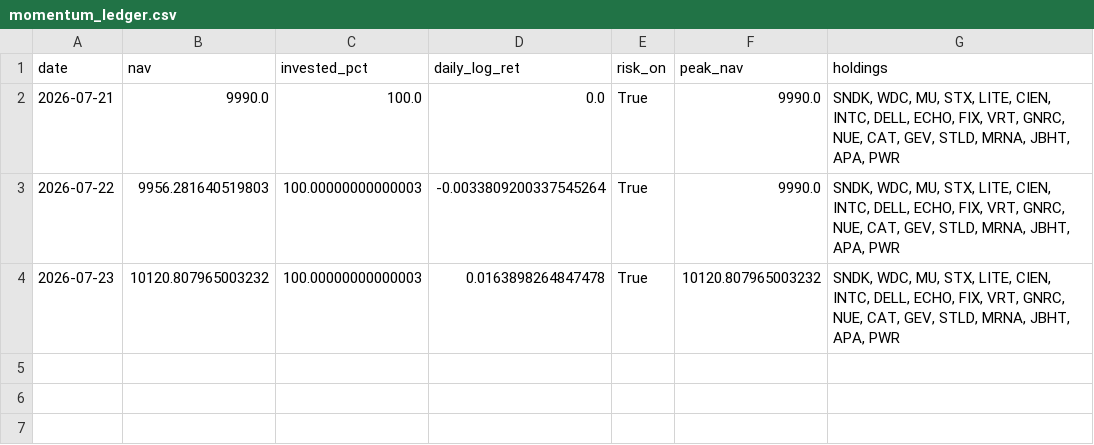
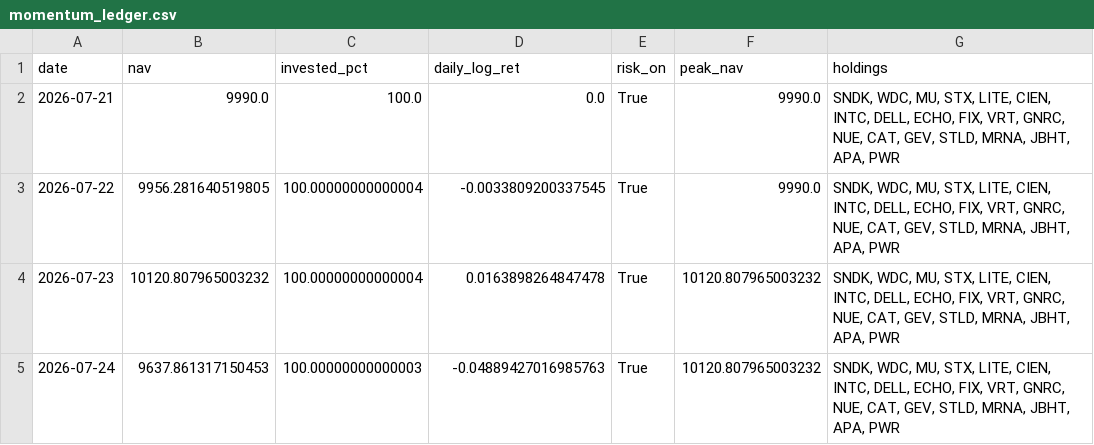
Before and after one commit to Mariokeyrouz/market-dashboard-otp2-paper-trading-, a CSV file: momentum_ledger.csv, drawn as a sheet.

Commit message:
Daily paper-trading update: 2026-07-24

```diff
--- a/momentum_ledger.csv
+++ b/momentum_ledger.csv
@@ -2,3 +2,4 @@ date,nav,invested_pct,daily_log_ret,risk_on,peak_nav,holdings
 2026-07-21,9990.0,100.0,0.0,True,9990.0,"SNDK, WDC, MU, STX, LITE, CIEN, INTC, DELL, ECHO, FIX, VRT, GNRC, NUE, CAT, GEV, STLD, MRNA, JBHT, APA, PWR"
-2026-07-22,9956.281640519803,100.00000000000003,-0.0033809200337545264,True,9990.0,"SNDK, WDC, MU, STX, LITE, CIEN, INTC, DELL, ECHO, FIX, VRT, GNRC, NUE, CAT, GEV, STLD, MRNA, JBHT, APA, PWR"
-2026-07-23,10120.807965003232,100.00000000000003,0.0163898264847478,True,10120.807965003232,"SNDK, WDC, MU, STX, LITE, CIEN, INTC, DELL, ECHO, FIX, VRT, GNRC, NUE, CAT, GEV, STLD, MRNA, JBHT, APA, PWR"
+2026-07-22,9956.281640519805,100.00000000000004,-0.0033809200337545,True,9990.0,"SNDK, WDC, MU, STX, LITE, CIEN, INTC, DELL, ECHO, FIX, VRT, GNRC, NUE, CAT, GEV, STLD, MRNA, JBHT, APA, PWR"
+2026-07-23,10120.807965003232,100.00000000000004,0.0163898264847478,True,10120.807965003232,"SNDK, WDC, MU, STX, LITE, CIEN, INTC, DELL, ECHO, FIX, VRT, GNRC, NUE, CAT, GEV, STLD, MRNA, JBHT, APA, PWR"
+2026-07-24,9637.861317150453,100.00000000000003,-0.04889427016985763,True,10120.807965003232,"SNDK, WDC, MU, STX, LITE, CIEN, INTC, DELL, ECHO, FIX, VRT, GNRC, NUE, CAT, GEV, STLD, MRNA, JBHT, APA, PWR"
```
Also changed, not shown: factor_ledger.csv, factor_ledger_AMA.csv, 9 other files.
